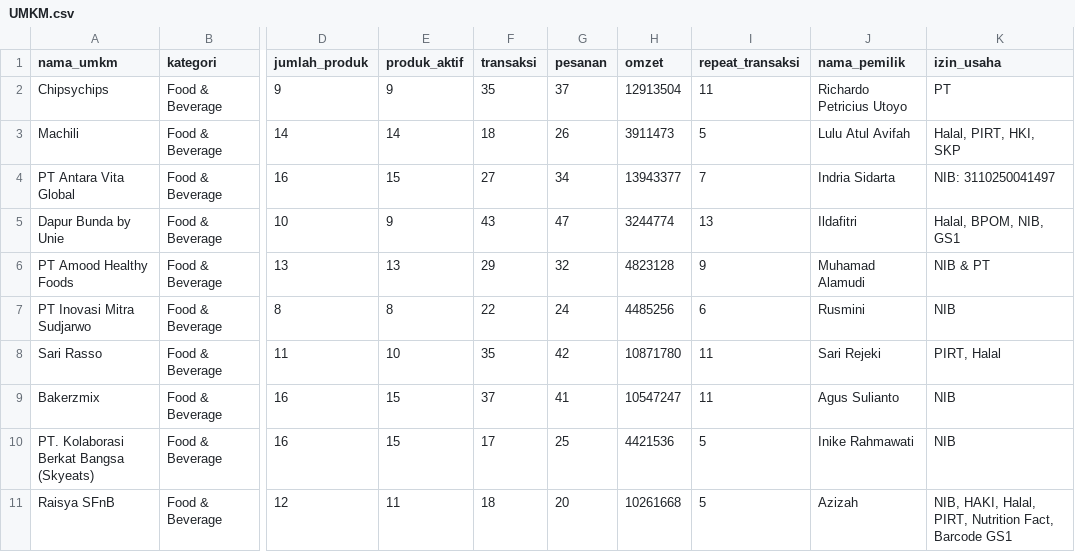
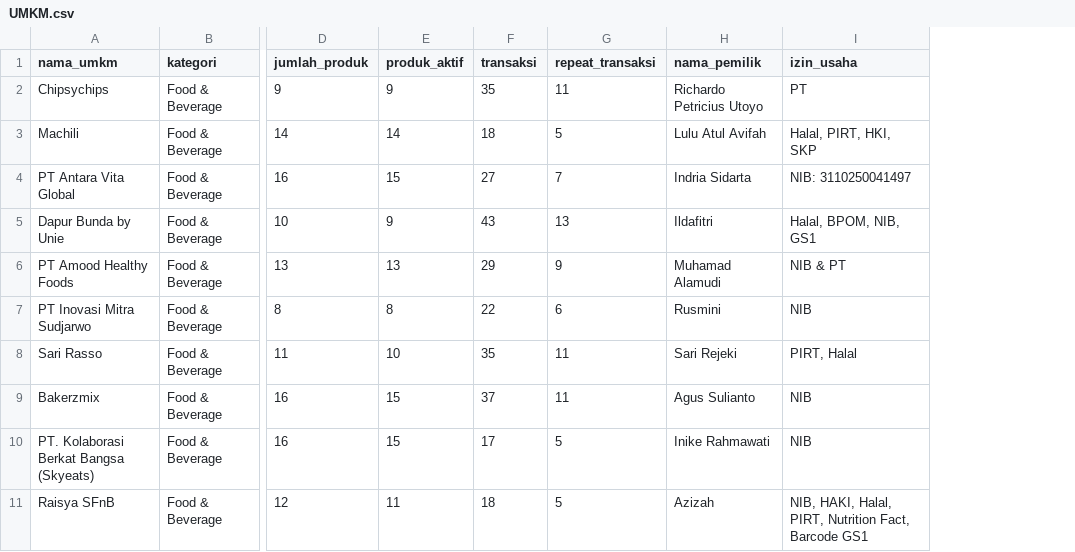
Before and after one commit to chulit/jak-365, a CSV file: sheets-template/UMKM.csv, drawn as a sheet; only a part is shown, gaps mark what is left out; the diff names each change by its address in the sheet, - before the commit and + after, or states it on an @@ line.

Commit message:
refactor(dashboard): hapus kolom pesanan/omzet dari tab UMKM (redundan)

```diff
--- a/sheets-template/UMKM.csv
+++ b/sheets-template/UMKM.csv
-column G (pesanan), rows 2-11: 37 | 26 | 34 | 47 | 32 | 24 | 42 | 41 | 25 | 20
-column H (omzet), rows 2-11: 12913504 | 3911473 | 13943377 | 3244774 | 4823128 | 4485256 | 10871780 | 10547247 | 4421536 | 10261668
```
Also changed, not shown: 5 other files.
